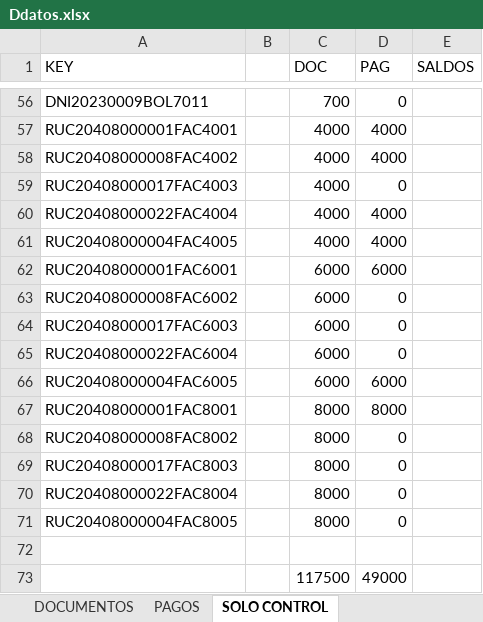
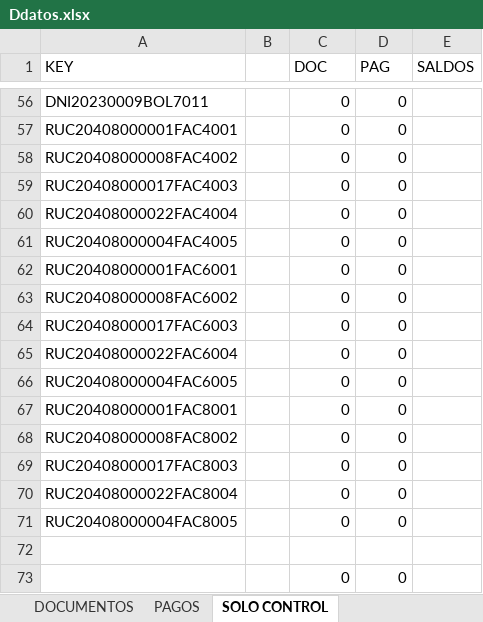
Before and after one commit to Nakama-YefrixD/ILLAPA-APIS, an Excel workbook: public/ExamplesImportacion/Ddatos.xlsx, sheet SOLO CONTROL, drawn as a sheet; only a part is shown, gaps mark what is left out; values as stored, in another font and other column widths than the file's, no borders; removed rows and columns are numbered as before the commit, all else as after; the diff covers the shown part only; the diff names each change by its address in the sheet, - before the commit and + after, or states it on an @@ line.

```diff
--- a/public/ExamplesImportacion/Ddatos.xlsx (sheet SOLO CONTROL)
+++ b/public/ExamplesImportacion/Ddatos.xlsx (sheet SOLO CONTROL)
-C56 (DOC): 700
+C56 (DOC): 0
-C57:C61 (DOC): 4000
+C57:C61 (DOC): 0
-D57:D58 (PAG): 4000
+D57:D58 (PAG): 0
-D60:D61 (PAG): 4000
+D60:D61 (PAG): 0
-C62:C66 (DOC): 6000
+C62:C66 (DOC): 0
-D62 (PAG): 6000
+D62 (PAG): 0
-D66 (PAG): 6000
+D66 (PAG): 0
-C67:C71 (DOC): 8000
+C67:C71 (DOC): 0
-D67 (PAG): 8000
+D67 (PAG): 0
-row 73:  |  | 117500 | 49000
+row 73:  |  | 0 | 0
```
Also changed, not shown: 84 edited cells elsewhere in this sheet, sheet DOCUMENTOS, sheet PAGOS, sheet TELEFONOS, sheet CLIENTES, sheet DIRECCIONES, sheet CORREOS, formulas that keep their value, public/ExamplesImportacion/Dcorreos.xlsx, public/ExamplesImportacion/Ddirecciones.xlsx, 5 other files.
